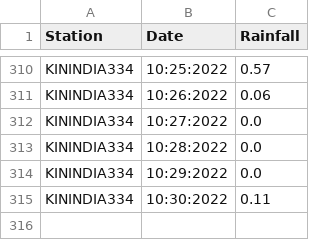
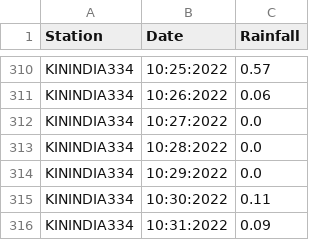
Before and after one commit to egawthrop/wx-scraper, a CSV file: daily.csv, drawn as a sheet; only a part is shown, gaps mark what is left out; the diff names each change by its address in the sheet, - before the commit and + after, or states it on an @@ line.

```diff
--- a/daily.csv
+++ b/daily.csv
+row 316: KININDIA334 | 10:31:2022 | 0.09
```
